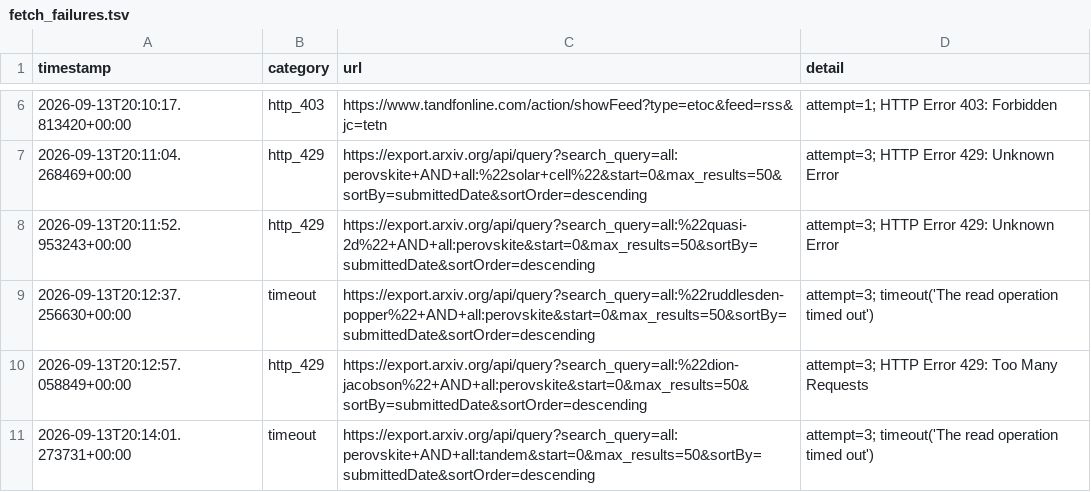
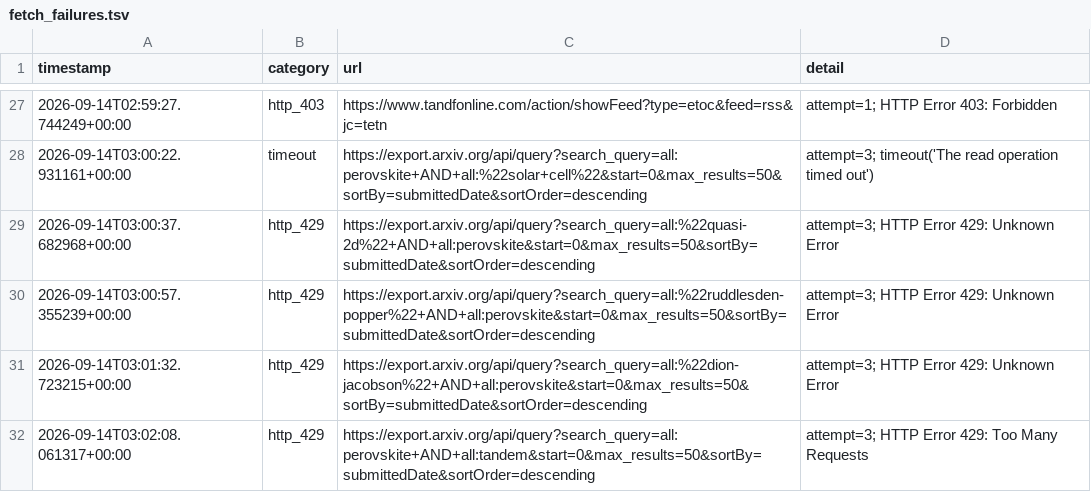
Before and after one commit to Llxyyds666/paper-search, a TSV file: fetch_failures.tsv, drawn as a sheet; only a part is shown, gaps mark what is left out; the diff covers the shown part only.

```diff
--- a/fetch_failures.tsv
+++ b/fetch_failures.tsv
@@ -6,6 +27,6 @@ timestamp	category	url	detail
-2026-09-13T20:10:17.813420+00:00	http_403	https://www.tandfonline.com/action/showFeed?type=etoc&feed=rss&jc=tetn	attempt=1; HTTP Error 403: Forbidden
-2026-09-13T20:11:04.268469+00:00	http_429	https://export.arxiv.org/api/query?search_query=all:perovskite+AND+all:%22solar+cell%22&start=0&max_results=50&sortBy=submittedDate&sortOrder=descending	attempt=3; HTTP Error 429: Unknown Error
-2026-09-13T20:11:52.953243+00:00	http_429	https://export.arxiv.org/api/query?search_query=all:%22quasi-2d%22+AND+all:perovskite&start=0&max_results=50&sortBy=submittedDate&sortOrder=descending	attempt=3; HTTP Error 429: Unknown Error
-2026-09-13T20:12:37.256630+00:00	timeout	https://export.arxiv.org/api/query?search_query=all:%22ruddlesden-popper%22+AND+all:perovskite&start=0&max_results=50&sortBy=submittedDate&sortOrder=descending	attempt=3; timeout('The read operation timed out')
-2026-09-13T20:12:57.058849+00:00	http_429	https://export.arxiv.org/api/query?search_query=all:%22dion-jacobson%22+AND+all:perovskite&start=0&max_results=50&sortBy=submittedDate&sortOrder=descending	attempt=3; HTTP Error 429: Too Many Requests
-2026-09-13T20:14:01.273731+00:00	timeout	https://export.arxiv.org/api/query?search_query=all:perovskite+AND+all:tandem&start=0&max_results=50&sortBy=submittedDate&sortOrder=descending	attempt=3; timeout('The read operation timed out')
+2026-09-14T02:59:27.744249+00:00	http_403	https://www.tandfonline.com/action/showFeed?type=etoc&feed=rss&jc=tetn	attempt=1; HTTP Error 403: Forbidden
+2026-09-14T03:00:22.931161+00:00	timeout	https://export.arxiv.org/api/query?search_query=all:perovskite+AND+all:%22solar+cell%22&start=0&max_results=50&sortBy=submittedDate&sortOrder=descending	attempt=3; timeout('The read operation timed out')
+2026-09-14T03:00:37.682968+00:00	http_429	https://export.arxiv.org/api/query?search_query=all:%22quasi-2d%22+AND+all:perovskite&start=0&max_results=50&sortBy=submittedDate&sortOrder=descending	attempt=3; HTTP Error 429: Unknown Error
+2026-09-14T03:00:57.355239+00:00	http_429	https://export.arxiv.org/api/query?search_query=all:%22ruddlesden-popper%22+AND+all:perovskite&start=0&max_results=50&sortBy=submittedDate&sortOrder=descending	attempt=3; HTTP Error 429: Unknown Error
+2026-09-14T03:01:32.723215+00:00	http_429	https://export.arxiv.org/api/query?search_query=all:%22dion-jacobson%22+AND+all:perovskite&start=0&max_results=50&sortBy=submittedDate&sortOrder=descending	attempt=3; HTTP Error 429: Unknown Error
+2026-09-14T03:02:08.061317+00:00	http_429	https://export.arxiv.org/api/query?search_query=all:perovskite+AND+all:tandem&start=0&max_results=50&sortBy=submittedDate&sortOrder=descending	attempt=3; HTTP Error 429: Too Many Requests
```
Also changed, not shown: 21 added rows and 4 edited cells elsewhere in this file, 1 other file.
